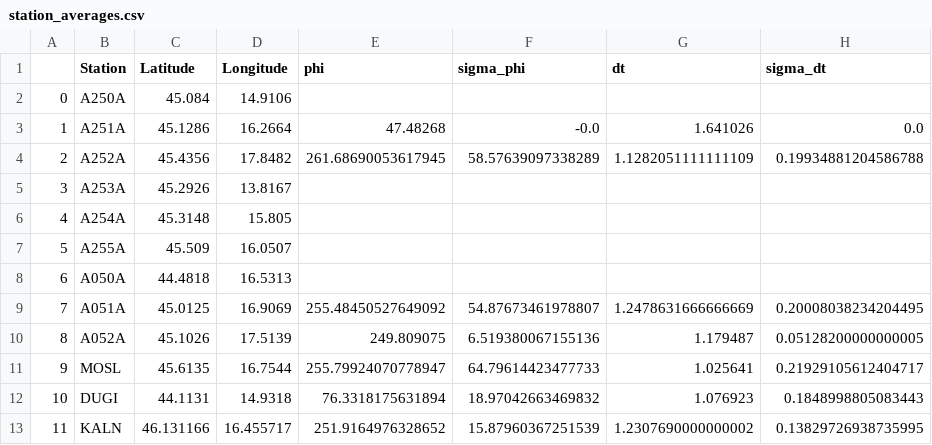
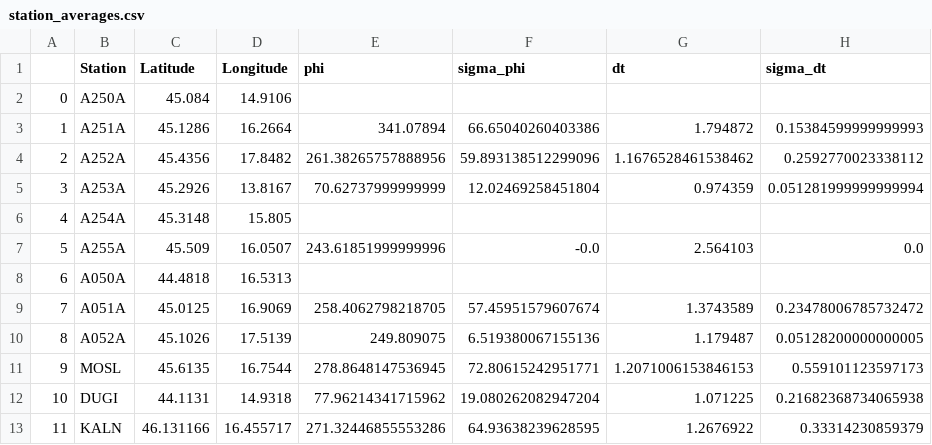
Before and after one commit to Dsipek/SKS_splitting, a CSV file: station_averages.csv, drawn as a sheet; only a part is shown; the diff covers the shown part only.

```diff
--- a/station_averages.csv
+++ b/station_averages.csv
@@ -2,12 +2,12 @@
 0	A250A	45.084	14.9106				
-1	A251A	45.1286	16.2664	47.48268	-0.0	1.641026	0.0
-2	A252A	45.4356	17.8482	261.68690053617945	58.57639097338289	1.1282051111111109	0.19934881204586788
-3	A253A	45.2926	13.8167				
+1	A251A	45.1286	16.2664	341.07894	66.65040260403386	1.794872	0.15384599999999993
+2	A252A	45.4356	17.8482	261.38265757888956	59.893138512299096	1.1676528461538462	0.2592770023338112
+3	A253A	45.2926	13.8167	70.62737999999999	12.02469258451804	0.974359	0.051281999999999994
 4	A254A	45.3148	15.805				
-5	A255A	45.509	16.0507				
+5	A255A	45.509	16.0507	243.61851999999996	-0.0	2.564103	0.0
 6	A050A	44.4818	16.5313				
-7	A051A	45.0125	16.9069	255.48450527649092	54.87673461978807	1.2478631666666669	0.20008038234204495
+7	A051A	45.0125	16.9069	258.4062798218705	57.45951579607674	1.3743589	0.23478006785732472
 8	A052A	45.1026	17.5139	249.809075	6.519380067155136	1.179487	0.05128200000000005
-9	MOSL	45.6135	16.7544	255.79924070778947	64.79614423477733	1.025641	0.21929105612404717
-10	DUGI	44.1131	14.9318	76.3318175631894	18.97042663469832	1.076923	0.1848998805083443
-11	KALN	46.131166	16.455717	251.9164976328652	15.87960367251539	1.2307690000000002	0.13829726938735995
+9	MOSL	45.6135	16.7544	278.8648147536945	72.80615242951771	1.2071006153846153	0.559101123597173
+10	DUGI	44.1131	14.9318	77.96214341715962	19.080262082947204	1.071225	0.21682368734065938
+11	KALN	46.131166	16.455717	271.32446855553286	64.93638239628595	1.2676922	0.33314230859379
```
Also changed, not shown: 40 edited cells elsewhere in this file, 12 other files.
